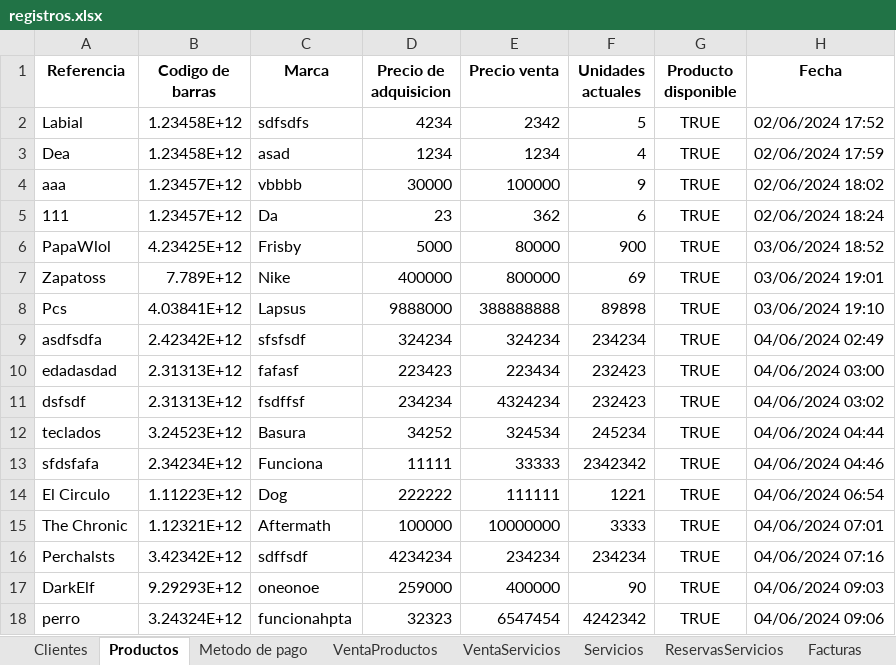
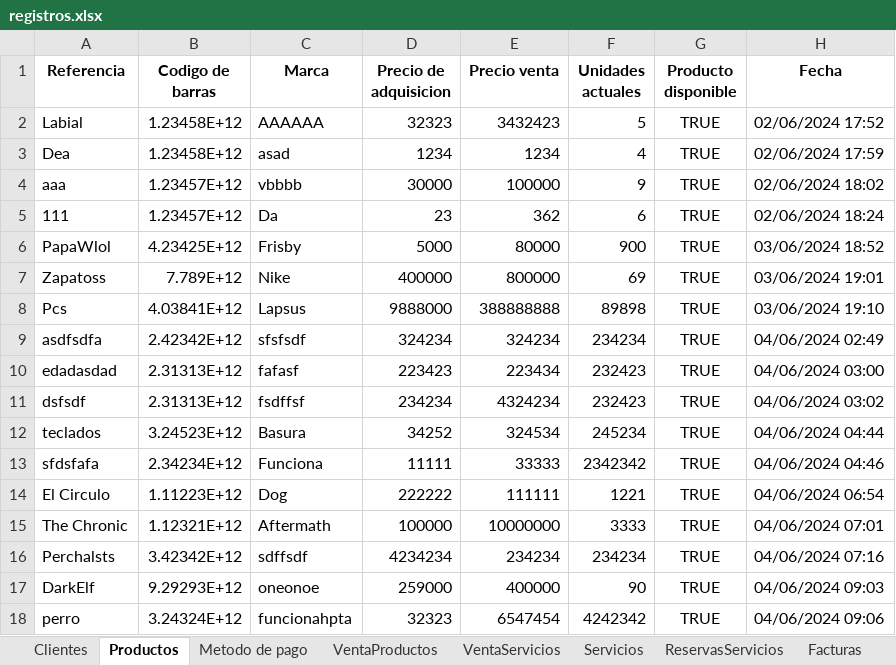
Before and after one commit to C-Sebastian-M/GLAM_MAKEUP_STORE, an Excel workbook: registros.xlsx, sheet Productos, drawn as a sheet; values as stored, in another font and other column widths than the file's, no borders; the diff names each change by its address in the sheet, - before the commit and + after, or states it on an @@ line.

```diff
--- a/registros.xlsx (sheet Productos)
+++ b/registros.xlsx (sheet Productos)
-C2 (Marca): sdfsdfs
+C2 (Marca): AAAAAA
-D2 (Precio de adquisicion): 4234
+D2 (Precio de adquisicion): 32323
-E2 (Precio venta): 2342
+E2 (Precio venta): 3432423
```
Also changed, not shown: 1 other file.
